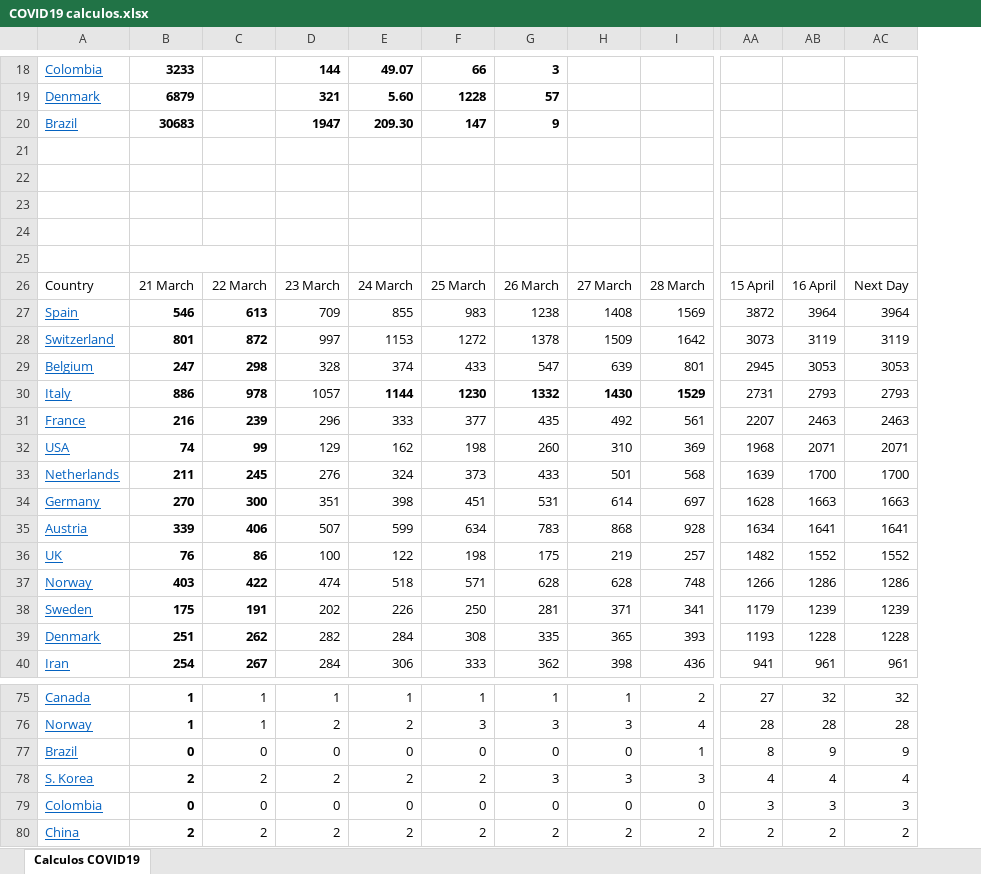
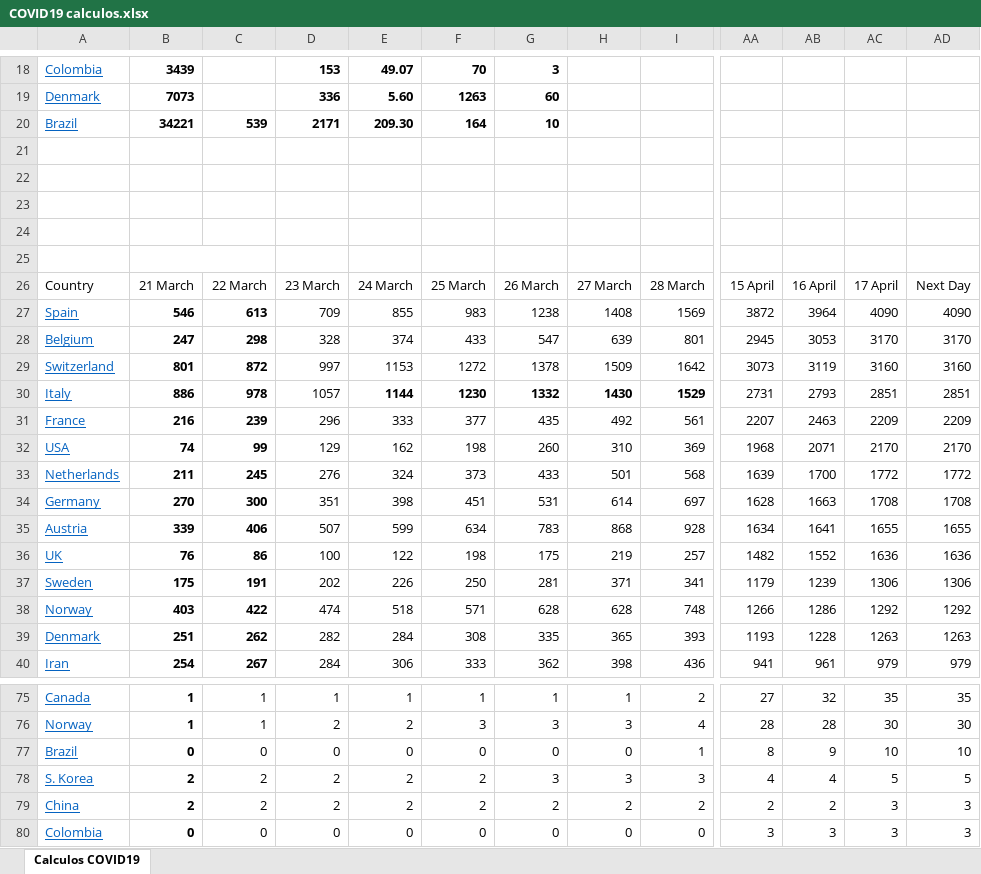
Before and after one commit to rafarams/COVID19, an Excel workbook: COVID19 calculos.xlsx, sheet Calculos COVID19, drawn as a sheet; only a part is shown, gaps mark what is left out; values as stored, in another font and other column widths than the file's, no borders; charts and pictures not drawn; removed rows and columns are numbered as before the commit, all else as after; rows hold the shown columns only; the diff covers the shown part only; the diff names each change by its address in the sheet, - before the commit and + after, or states it on an @@ line.

Commit message:
Update 17 April

```diff
--- a/COVID19 calculos.xlsx (sheet Calculos COVID19)
+++ b/COVID19 calculos.xlsx (sheet Calculos COVID19)
-column AC, rows 26-28: Next Day | 3964 | 3119; rows 30-37: 2793 | 2463 | 2071 | 1700 | 1663 | 1641 | 1552 | 1286; rows 39-40: 1228 | 961; rows 75-79: 32 | 28 | 9 | 4 | 3
+column AC, rows 26-27: 17 April | 4090; rows 29-36: 3160 | 2851 | 2209 | 2170 | 1772 | 1708 | 1655 | 1636; rows 38-40: 1292 | 1263 | 979; rows 75-78: 35 | 30 | 10 | 5; row 80: 3
+column AD, rows 26-27: Next Day | 4090; rows 29-36: 3160 | 2851 | 2209 | 2170 | 1772 | 1708 | 1655 | 1636; rows 38-40: 1292 | 1263 | 979; rows 75-78: 35 | 30 | 10 | 5; row 80: 3
-B18: 3233
+B18: 3439
-D18: 144
+D18: 153
-F18: 66
+F18: 70
-B19: 6879
+B19: 7073
-D19: 321
+D19: 336
-F19: 1228
+F19: 1263
-G19: 57
+G19: 60
-row 20: Brazil | 30683 |  | 1947 | 209.30 | 147 | 9
+row 20: Brazil | 34221 | 539 | 2171 | 209.30 | 164 | 10
@@ row 29 moved to row 28: Belgium @@
@@ row 38 moved to row 37: Sweden @@
@@ row 80 moved to row 79: China @@
```
Also changed, not shown: 2 added rows, 2 removed rows and 56 edited cells elsewhere in this sheet, formulas that keep their value, charts or pictures.
